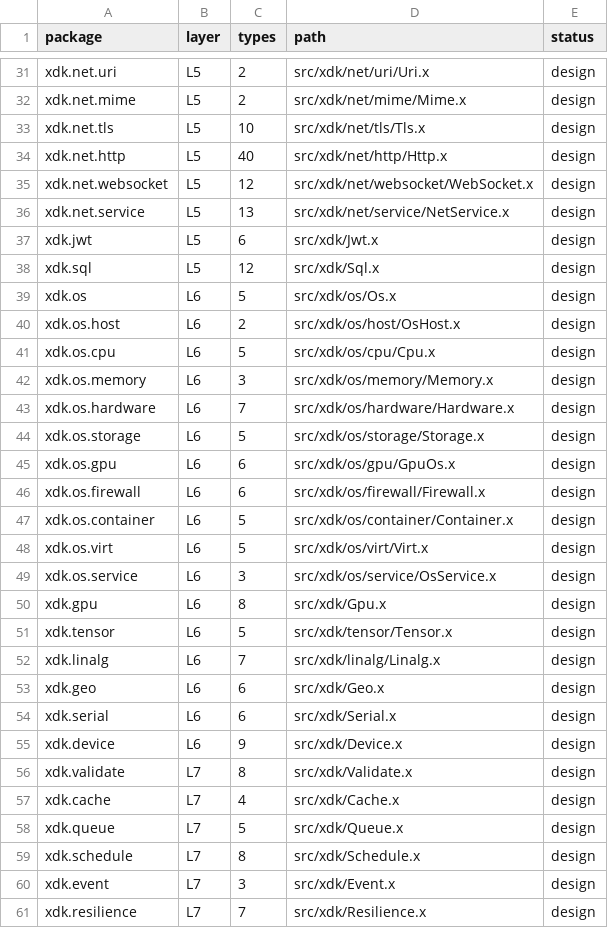
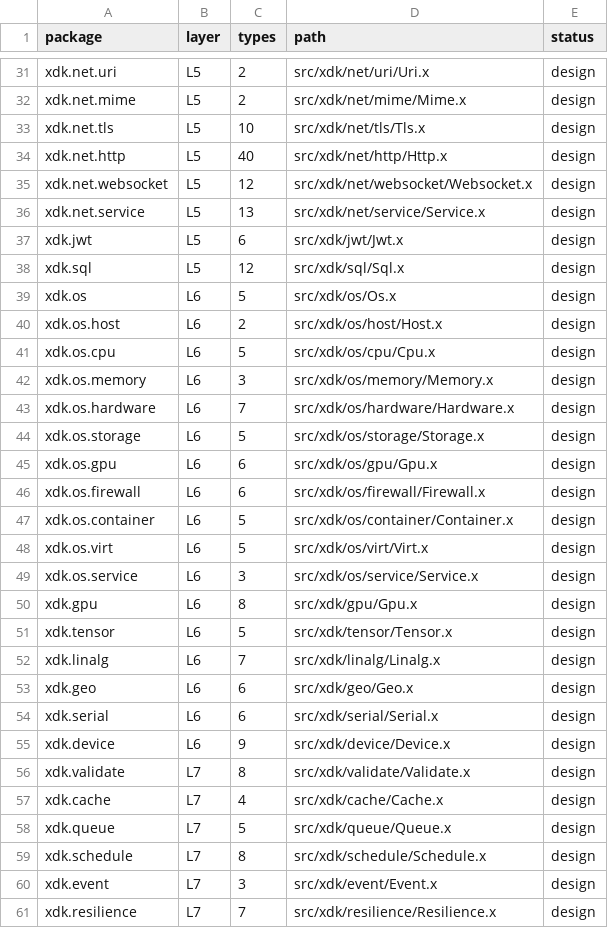
Before and after one commit to xnull-clang/xnull, a TSV file: src/xdk/xdk2-packages.tsv, drawn as a sheet; only a part is shown, gaps mark what is left out; the diff covers the shown part only.

Commit message:
chore(xdk2): apply B0 review fixes
Normalize all design-package paths to src/xdk/<pkg-dir>/<Name>.x while
preserving the real 1.x paths, and update PACKAGE-MAP names/status text.

Finish the metrics stats.Histogram replacements and mark the B0 rename
statuses in DESIGN-CONSISTENCY as renamed/frozen. Mark C7 as a B0 ledger
completion only; full 2.x contract integration remains a B5 prerequisite.
Record the same distinction in EXECUTION-PLAN B0.7 and 11.1.

```diff
--- a/src/xdk/xdk2-packages.tsv
+++ b/src/xdk/xdk2-packages.tsv
@@ -34,8 +34,8 @@ xdk.net.tls	L5	10	src/xdk/net/tls/Tls.x	design
 xdk.net.http	L5	40	src/xdk/net/http/Http.x	design
-xdk.net.websocket	L5	12	src/xdk/net/websocket/WebSocket.x	design
-xdk.net.service	L5	13	src/xdk/net/service/NetService.x	design
-xdk.jwt	L5	6	src/xdk/Jwt.x	design
-xdk.sql	L5	12	src/xdk/Sql.x	design
+xdk.net.websocket	L5	12	src/xdk/net/websocket/Websocket.x	design
+xdk.net.service	L5	13	src/xdk/net/service/Service.x	design
+xdk.jwt	L5	6	src/xdk/jwt/Jwt.x	design
+xdk.sql	L5	12	src/xdk/sql/Sql.x	design
 xdk.os	L6	5	src/xdk/os/Os.x	design
-xdk.os.host	L6	2	src/xdk/os/host/OsHost.x	design
+xdk.os.host	L6	2	src/xdk/os/host/Host.x	design
 xdk.os.cpu	L6	5	src/xdk/os/cpu/Cpu.x	design
@@ -44,3 +44,3 @@ xdk.os.hardware	L6	7	src/xdk/os/hardware/Hardware.x	design
 xdk.os.storage	L6	5	src/xdk/os/storage/Storage.x	design
-xdk.os.gpu	L6	6	src/xdk/os/gpu/GpuOs.x	design
+xdk.os.gpu	L6	6	src/xdk/os/gpu/Gpu.x	design
 xdk.os.firewall	L6	6	src/xdk/os/firewall/Firewall.x	design
@@ -48,14 +48,14 @@ xdk.os.container	L6	5	src/xdk/os/container/Container.x	design
 xdk.os.virt	L6	5	src/xdk/os/virt/Virt.x	design
-xdk.os.service	L6	3	src/xdk/os/service/OsService.x	design
-xdk.gpu	L6	8	src/xdk/Gpu.x	design
+xdk.os.service	L6	3	src/xdk/os/service/Service.x	design
+xdk.gpu	L6	8	src/xdk/gpu/Gpu.x	design
 xdk.tensor	L6	5	src/xdk/tensor/Tensor.x	design
 xdk.linalg	L6	7	src/xdk/linalg/Linalg.x	design
-xdk.geo	L6	6	src/xdk/Geo.x	design
-xdk.serial	L6	6	src/xdk/Serial.x	design
-xdk.device	L6	9	src/xdk/Device.x	design
-xdk.validate	L7	8	src/xdk/Validate.x	design
-xdk.cache	L7	4	src/xdk/Cache.x	design
-xdk.queue	L7	5	src/xdk/Queue.x	design
-xdk.schedule	L7	8	src/xdk/Schedule.x	design
-xdk.event	L7	3	src/xdk/Event.x	design
-xdk.resilience	L7	7	src/xdk/Resilience.x	design
+xdk.geo	L6	6	src/xdk/geo/Geo.x	design
+xdk.serial	L6	6	src/xdk/serial/Serial.x	design
+xdk.device	L6	9	src/xdk/device/Device.x	design
+xdk.validate	L7	8	src/xdk/validate/Validate.x	design
+xdk.cache	L7	4	src/xdk/cache/Cache.x	design
+xdk.queue	L7	5	src/xdk/queue/Queue.x	design
+xdk.schedule	L7	8	src/xdk/schedule/Schedule.x	design
+xdk.event	L7	3	src/xdk/event/Event.x	design
+xdk.resilience	L7	7	src/xdk/resilience/Resilience.x	design
```
Also changed, not shown: 23 edited cells elsewhere in this file, 5 other files.
